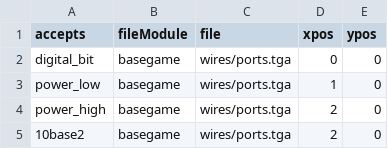
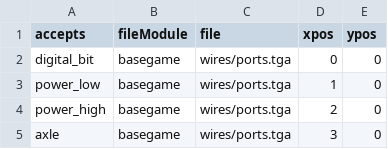
Before and after one commit to curioustorvald/Terrarum, a CSV file: assets/mods/basegame/wires/wireports.csv, drawn as a sheet.

```diff
--- a/assets/mods/basegame/wires/wireports.csv
+++ b/assets/mods/basegame/wires/wireports.csv
@@ -4,2 +4,2 @@
 "power_high";"basegame";"wires/ports.tga";2;0
-"10base2";"basegame";"wires/ports.tga";2;0
+"axle";"basegame";"wires/ports.tga";3;0
```
Also changed, not shown: 3 other files.
